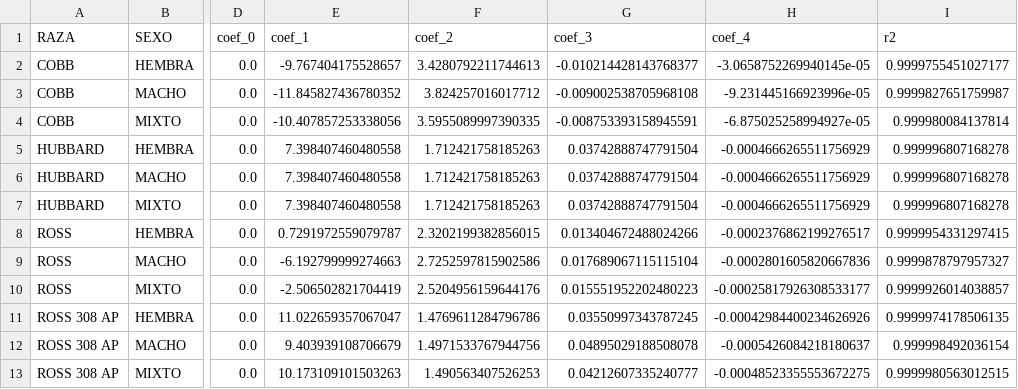
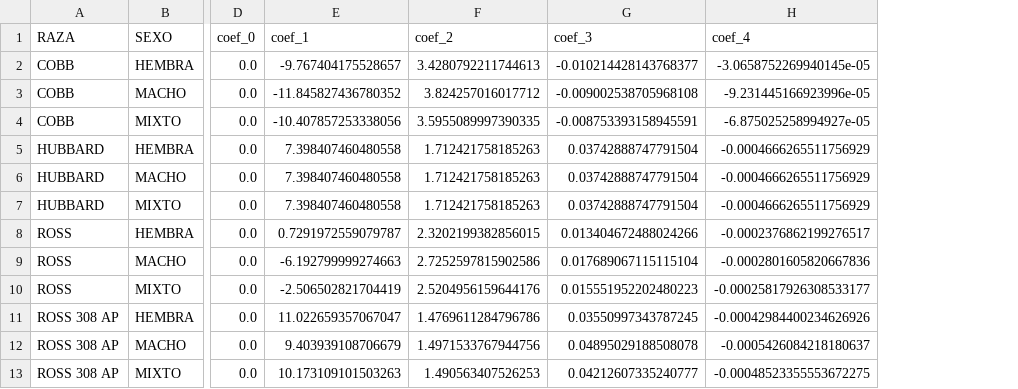
Before and after one commit to Albateq-Tecnico/CONSUMO_PESO, a CSV file: COEFICIENTES/resultados_dia_vs_cons.csv, drawn as a sheet; only a part is shown, gaps mark what is left out; the diff names each change by its address in the sheet, - before the commit and + after, or states it on an @@ line.

Commit message:
Update resultados_dia_vs_cons.csv

```diff
--- a/COEFICIENTES/resultados_dia_vs_cons.csv
+++ b/COEFICIENTES/resultados_dia_vs_cons.csv
-column I (r2), rows 2-13: 0.9999755451027177 | 0.9999827651759987 | 0.999980084137814 | 0.999996807168278 | 0.999996807168278 | 0.999996807168278 | 0.9999954331297415 | 0.9999878797957327 | 0.9999926014038857 | 0.9999974178506135 | 0.999998492036154 | 0.9999980563012515
```
